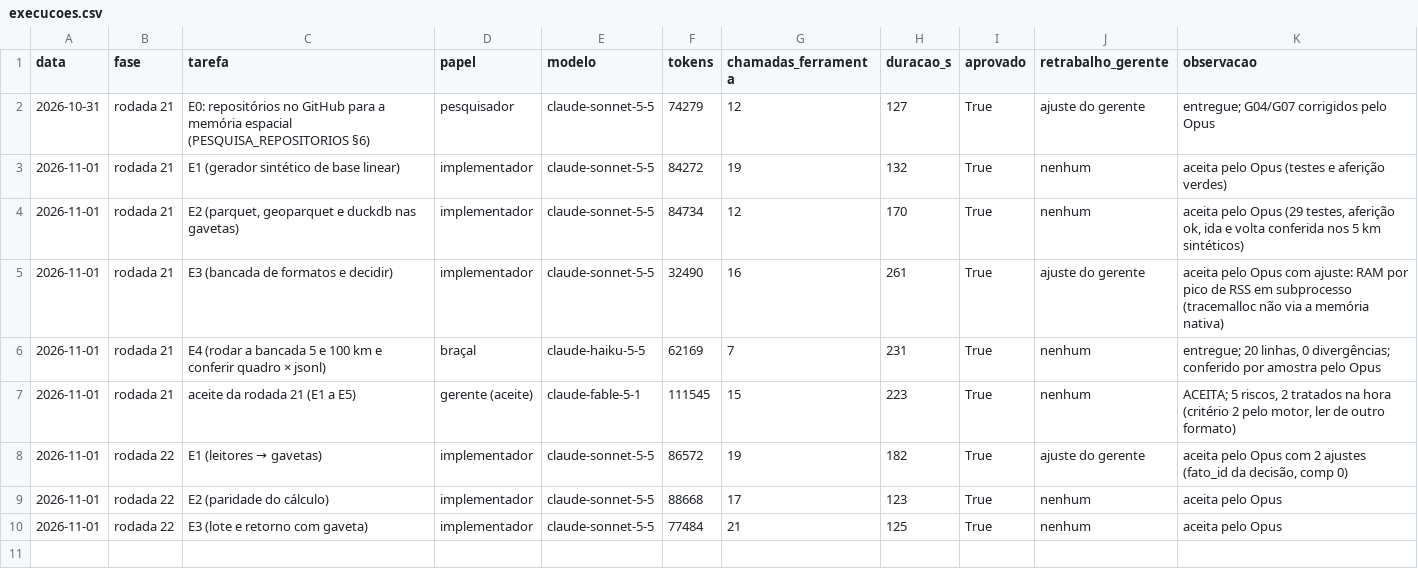
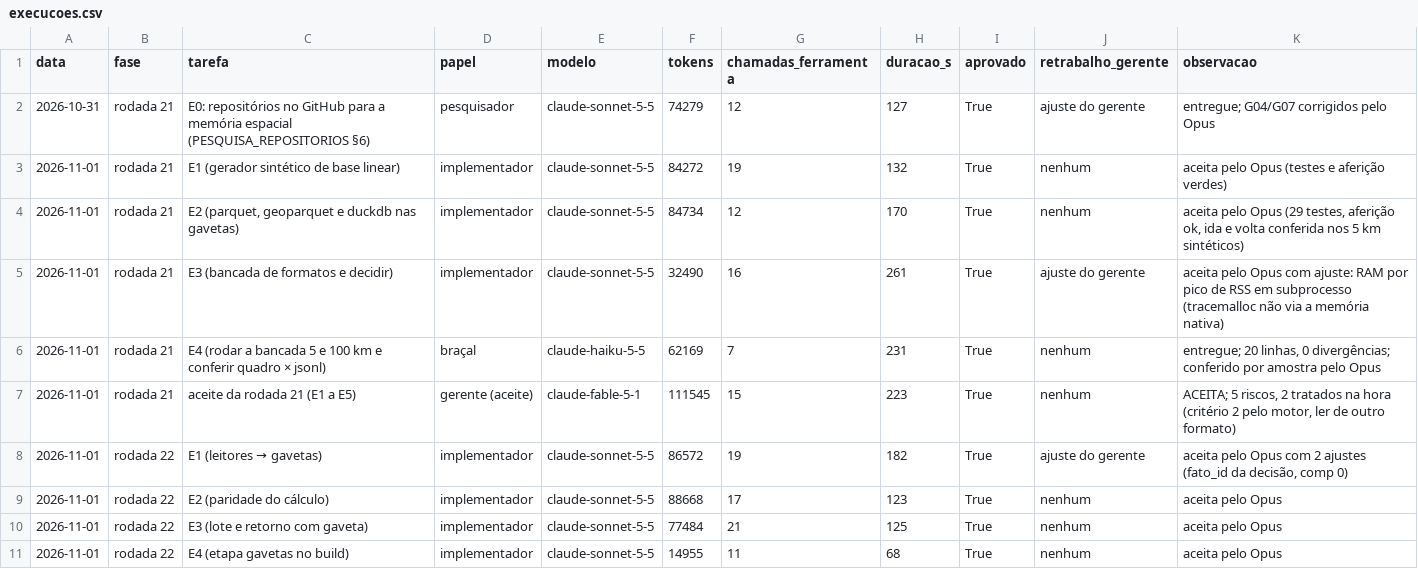
Before and after one commit to CAIOZANETTI/projetos_em_camadas, a CSV file: results/agentes/execucoes.csv, drawn as a sheet; the diff names each change by its address in the sheet, - before the commit and + after, or states it on an @@ line.

```diff
--- a/results/agentes/execucoes.csv
+++ b/results/agentes/execucoes.csv
+row 11: 2026-11-01 | rodada 22 | E4 (etapa gavetas no build) | implementador | claude-sonnet-5-5 | 14955 | 11 | 68 | True | nenhum | aceita pelo Opus
```
Also changed, not shown: 7 other files.
